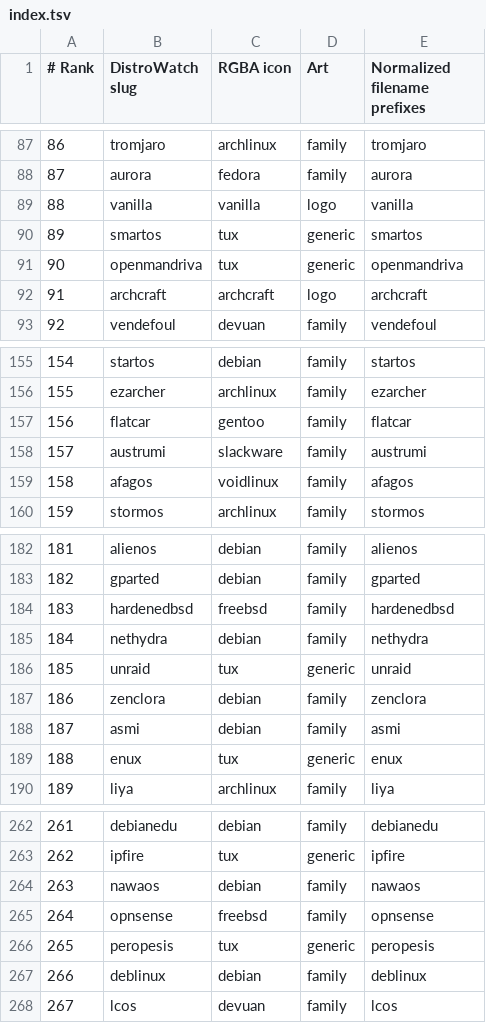
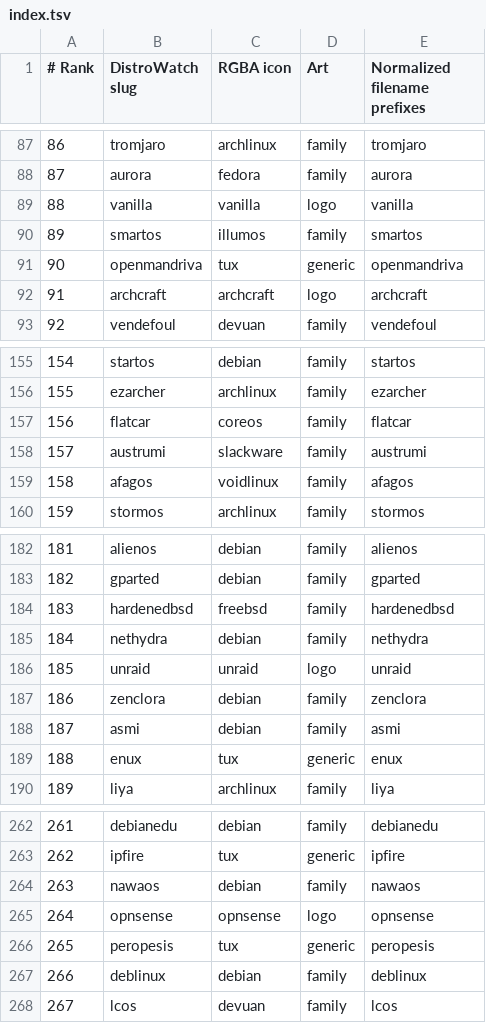
Before and after one commit to virtualWinter/efi-sk, a TSV file: assets/distro/index.tsv, drawn as a sheet; only a part is shown, gaps mark what is left out; the diff covers the shown part only.

Commit message:
Embed homelab operating system logos in the EFI menu

```diff
--- a/assets/distro/index.tsv
+++ b/assets/distro/index.tsv
@@ -89,3 +89,3 @@
 88	vanilla	vanilla	logo	vanilla
-89	smartos	tux	generic	smartos
+89	smartos	illumos	family	smartos
 90	openmandriva	tux	generic	openmandriva
@@ -156,3 +156,3 @@
 155	ezarcher	archlinux	family	ezarcher
-156	flatcar	gentoo	family	flatcar
+156	flatcar	coreos	family	flatcar
 157	austrumi	slackware	family	austrumi
@@ -185,3 +185,3 @@
 184	nethydra	debian	family	nethydra
-185	unraid	tux	generic	unraid
+185	unraid	unraid	logo	unraid
 186	zenclora	debian	family	zenclora
@@ -264,3 +264,3 @@
 263	nawaos	debian	family	nawaos
-264	opnsense	freebsd	family	opnsense
+264	opnsense	opnsense	logo	opnsense
 265	peropesis	tux	generic	peropesis
```
Also changed, not shown: 12 added rows and 9 edited cells elsewhere in this file, 31 other files.
